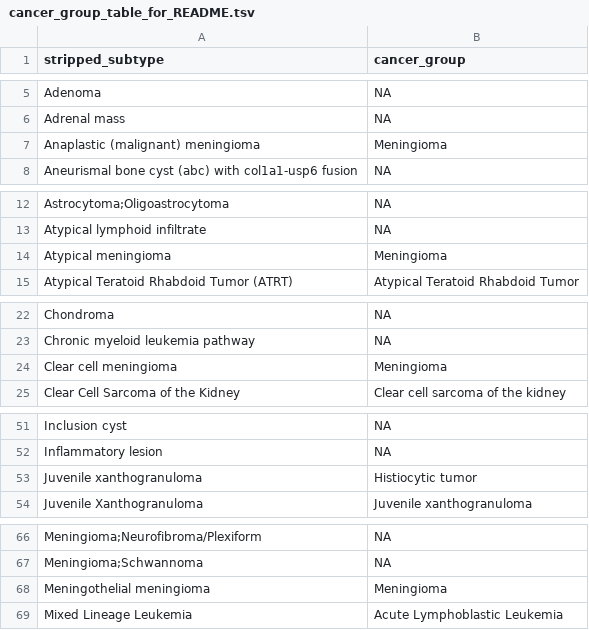
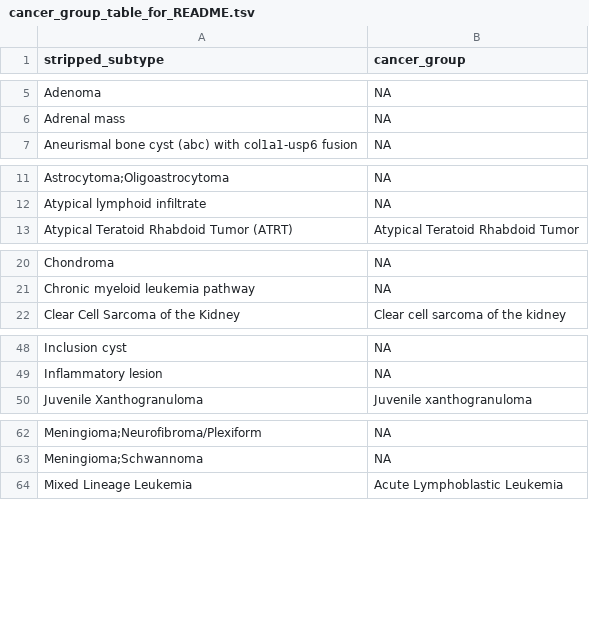
Before and after one commit to rokitalab/OpenPedCan-analysis, a TSV file: analyses/molecular-subtyping-integrate/results/cancer_group_table_for_README.tsv, drawn as a sheet; only a part is shown, gaps mark what is left out; the diff covers the shown part only.

```diff
--- a/analyses/molecular-subtyping-integrate/results/cancer_group_table_for_README.tsv
+++ b/analyses/molecular-subtyping-integrate/results/cancer_group_table_for_README.tsv
@@ -6,3 +6,2 @@ Adenoma	NA
 Adrenal mass	NA
-Anaplastic (malignant) meningioma	Meningioma
 Aneurismal bone cyst (abc) with col1a1-usp6 fusion	NA
@@ -13,3 +12,2 @@ Astrocytoma;Oligoastrocytoma	NA
 Atypical lymphoid infiltrate	NA
-Atypical meningioma	Meningioma
 Atypical Teratoid Rhabdoid Tumor (ATRT)	Atypical Teratoid Rhabdoid Tumor
@@ -23,3 +21,2 @@ Chondroma	NA
 Chronic myeloid leukemia pathway	NA
-Clear cell meningioma	Meningioma
 Clear Cell Sarcoma of the Kidney	Clear cell sarcoma of the kidney
@@ -52,3 +49,2 @@ Inclusion cyst	NA
 Inflammatory lesion	NA
-Juvenile xanthogranuloma	Histiocytic tumor
 Juvenile Xanthogranuloma	Juvenile xanthogranuloma
@@ -67,3 +63,2 @@ Meningioma;Neurofibroma/Plexiform	NA
 Meningioma;Schwannoma	NA
-Meningothelial meningioma	Meningioma
 Mixed Lineage Leukemia	Acute Lymphoblastic Leukemia
```
Also changed, not shown: 1 added row elsewhere in this file, analyses/efo-mondo-mapping/results/efo-mondo-map-prefill.tsv, analyses/molecular-subtyping-integrate/results/harmonized_diagnosis_cancer_group_table.tsv, 13 other files.
